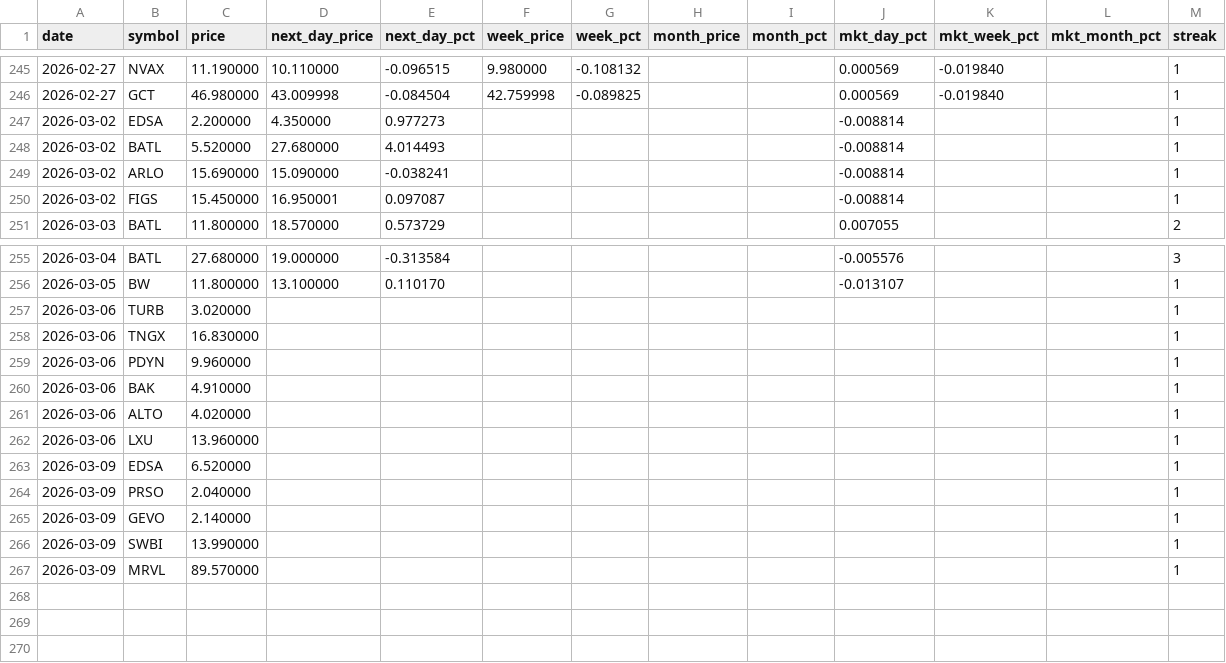
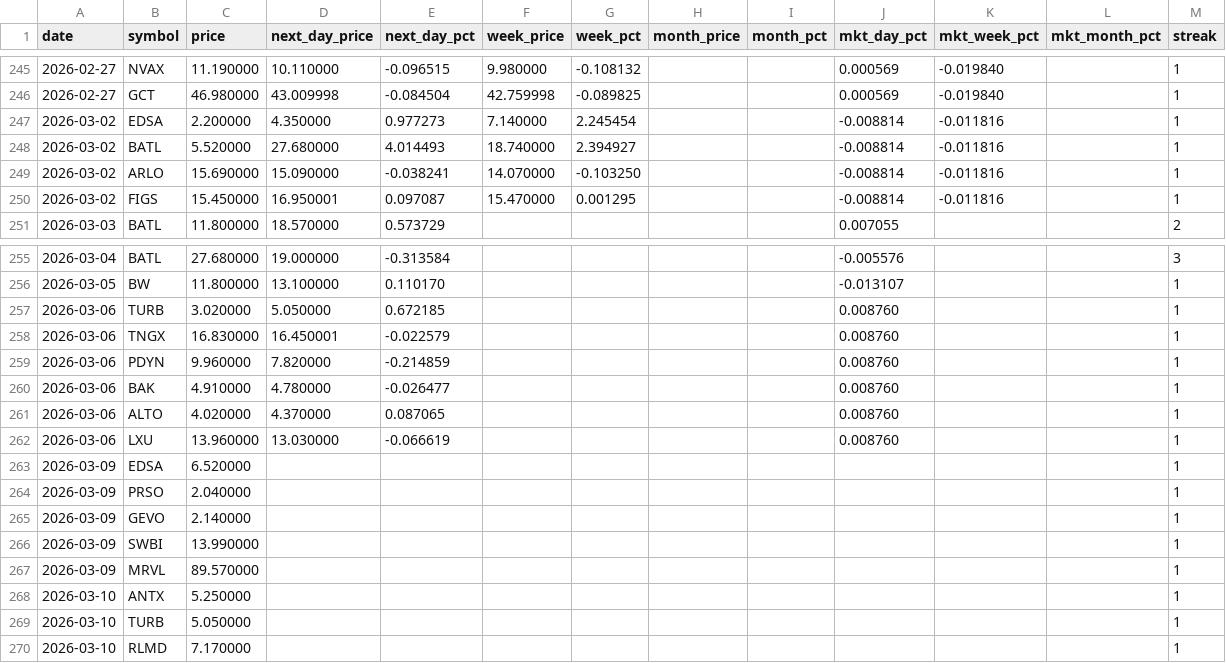
Before and after one commit to Microthware/belfort-reports, a CSV file: history/gapups-history.csv, drawn as a sheet; only a part is shown, gaps mark what is left out.

```diff
--- a/history/gapups-history.csv
+++ b/history/gapups-history.csv
@@ -246,6 +246,6 @@ date,symbol,price,next_day_price,next_day_pct,week_price,week_pct,month_price,mo
 2026-02-27,GCT,46.980000,43.009998,-0.084504,42.759998,-0.089825,,,0.000569,-0.019840,,1
-2026-03-02,EDSA,2.200000,4.350000,0.977273,,,,,-0.008814,,,1
-2026-03-02,BATL,5.520000,27.680000,4.014493,,,,,-0.008814,,,1
-2026-03-02,ARLO,15.690000,15.090000,-0.038241,,,,,-0.008814,,,1
-2026-03-02,FIGS,15.450000,16.950001,0.097087,,,,,-0.008814,,,1
+2026-03-02,EDSA,2.200000,4.350000,0.977273,7.140000,2.245454,,,-0.008814,-0.011816,,1
+2026-03-02,BATL,5.520000,27.680000,4.014493,18.740000,2.394927,,,-0.008814,-0.011816,,1
+2026-03-02,ARLO,15.690000,15.090000,-0.038241,14.070000,-0.103250,,,-0.008814,-0.011816,,1
+2026-03-02,FIGS,15.450000,16.950001,0.097087,15.470000,0.001295,,,-0.008814,-0.011816,,1
 2026-03-03,BATL,11.800000,18.570000,0.573729,,,,,0.007055,,,2
@@ -256,8 +256,8 @@ date,symbol,price,next_day_price,next_day_pct,week_price,week_pct,month_price,mo
 2026-03-05,BW,11.800000,13.100000,0.110170,,,,,-0.013107,,,1
-2026-03-06,TURB,3.020000,,,,,,,,,,1
-2026-03-06,TNGX,16.830000,,,,,,,,,,1
-2026-03-06,PDYN,9.960000,,,,,,,,,,1
-2026-03-06,BAK,4.910000,,,,,,,,,,1
-2026-03-06,ALTO,4.020000,,,,,,,,,,1
-2026-03-06,LXU,13.960000,,,,,,,,,,1
+2026-03-06,TURB,3.020000,5.050000,0.672185,,,,,0.008760,,,1
+2026-03-06,TNGX,16.830000,16.450001,-0.022579,,,,,0.008760,,,1
+2026-03-06,PDYN,9.960000,7.820000,-0.214859,,,,,0.008760,,,1
+2026-03-06,BAK,4.910000,4.780000,-0.026477,,,,,0.008760,,,1
+2026-03-06,ALTO,4.020000,4.370000,0.087065,,,,,0.008760,,,1
+2026-03-06,LXU,13.960000,13.030000,-0.066619,,,,,0.008760,,,1
 2026-03-09,EDSA,6.520000,,,,,,,,,,1
@@ -267 +267,4 @@ date,symbol,price,next_day_price,next_day_pct,week_price,week_pct,month_price,mo
 2026-03-09,MRVL,89.570000,,,,,,,,,,1
+2026-03-10,ANTX,5.250000,,,,,,,,,,1
+2026-03-10,TURB,5.050000,,,,,,,,,,1
+2026-03-10,RLMD,7.170000,,,,,,,,,,1
```
Also changed, not shown: 4 other files.
